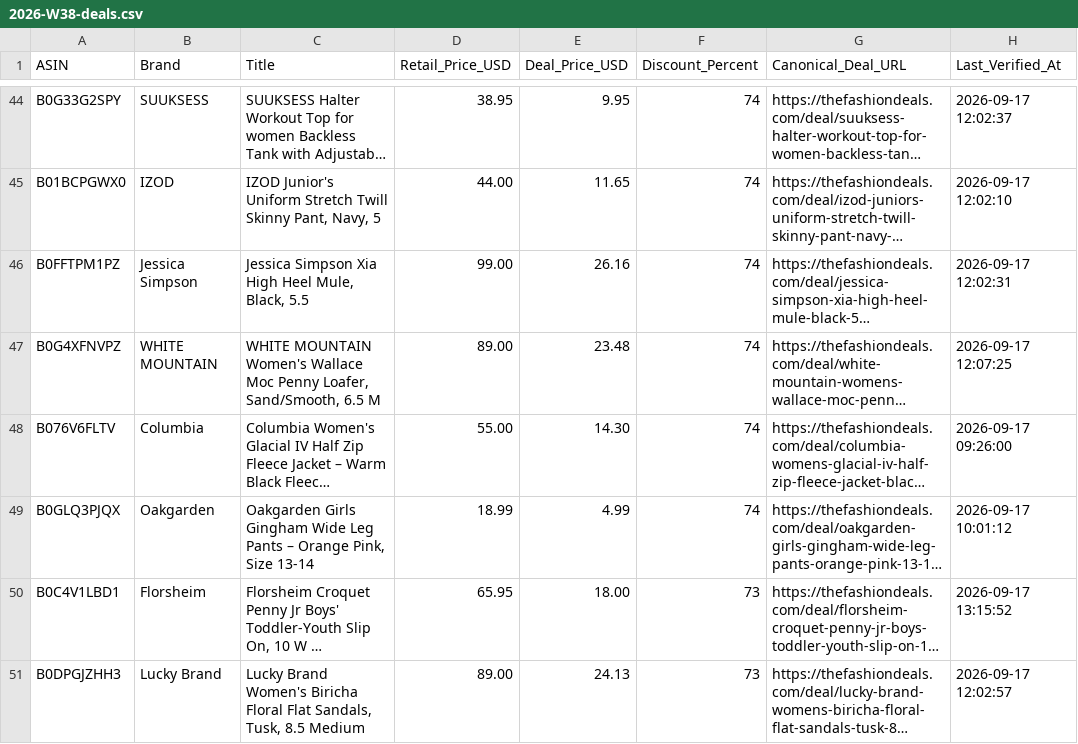
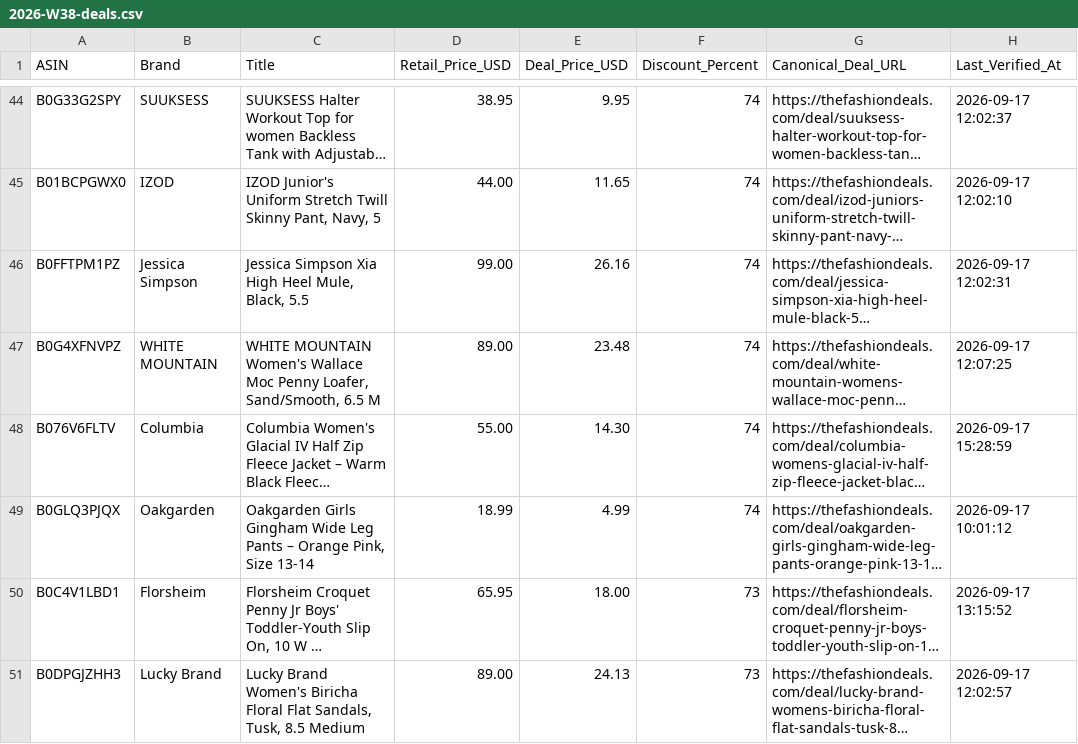
Before and after one commit to TheFashionDeals/amazon-fashion-deal-index, a CSV file: data/2026-W38-deals.csv, drawn as a sheet; only a part is shown, gaps mark what is left out; long unchanged cells end in …; the diff names each change by its address in the sheet, - before the commit and + after, or states it on an @@ line.

Commit message:
data(csv): update weekly verified deals spreadsheet for 2026-W38

```diff
--- a/data/2026-W38-deals.csv
+++ b/data/2026-W38-deals.csv
-H48 (Last_Verified_At): 2026-09-17 09:26:00
+H48 (Last_Verified_At): 2026-09-17 15:28:59
```
